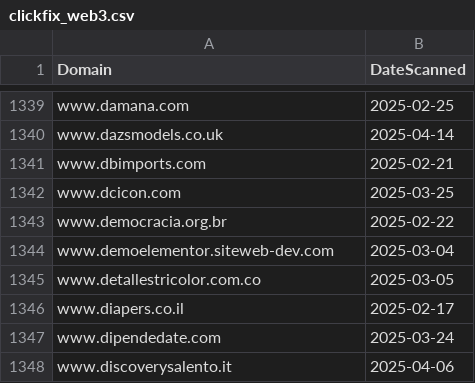
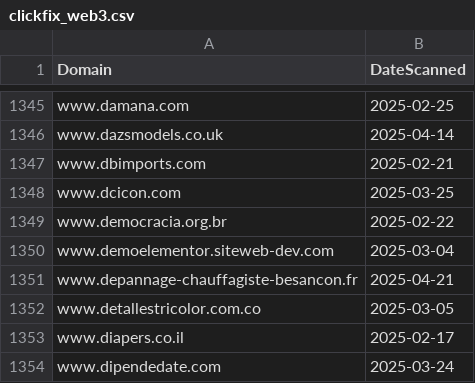
Before and after one commit to dbertho/ioc, a CSV file: clickfix_web3.csv, drawn as a sheet; only a part is shown, gaps mark what is left out; the shorter side is filled out with more unchanged rows; the diff covers the shown part only; the diff names each change by its address in the sheet, - before the commit and + after, or states it on an @@ line.

```diff
--- a/clickfix_web3.csv
+++ b/clickfix_web3.csv
+row 1351: www.depannage-chauffagiste-besancon.fr | 2025-04-21
```
Also changed, not shown: 6 added rows elsewhere in this file.
